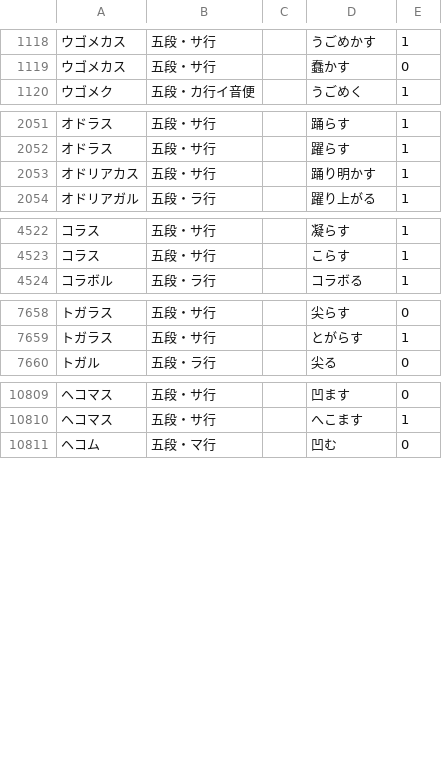
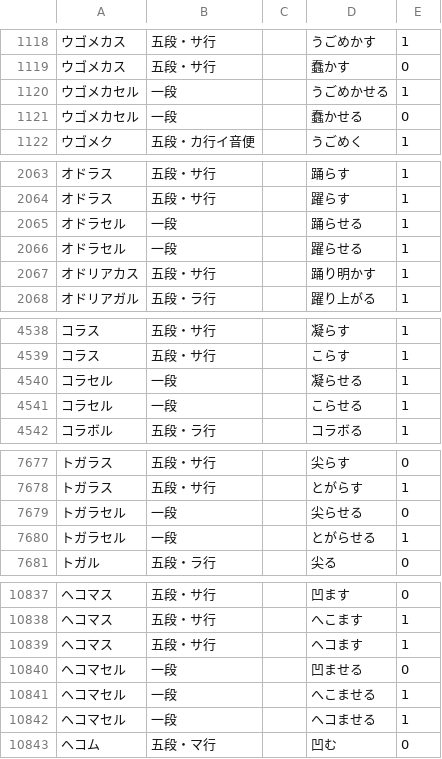
Before and after one commit to hiroshi-manabe/japanese_verb_adj_list, a TSV file: japanese_verb_adj_list.tsv, drawn as a sheet; only a part is shown, gaps mark what is left out; the diff covers the shown part only; the diff names each change by its address in the sheet, - before the commit and + after, or states it on an @@ line.

```diff
--- a/japanese_verb_adj_list.tsv
+++ b/japanese_verb_adj_list.tsv
+row 1120: ウゴメカセル | 一段 |  | うごめかせる | 1
+row 1121: ウゴメカセル | 一段 |  | 蠢かせる | 0
+row 2065: オドラセル | 一段 |  | 踊らせる | 1
+row 2066: オドラセル | 一段 |  | 躍らせる | 1
+row 4540: コラセル | 一段 |  | 凝らせる | 1
+row 4541: コラセル | 一段 |  | こらせる | 1
+row 7679: トガラセル | 一段 |  | 尖らせる | 0
+row 7680: トガラセル | 一段 |  | とがらせる | 1
+row 10839: ヘコマス | 五段・サ行 |  | ヘコます | 1
+row 10840: ヘコマセル | 一段 |  | 凹ませる | 0
+row 10841: ヘコマセル | 一段 |  | へこませる | 1
+row 10842: ヘコマセル | 一段 |  | ヘコませる | 1
```
Also changed, not shown: 20 added rows and 10 edited cells elsewhere in this file.
